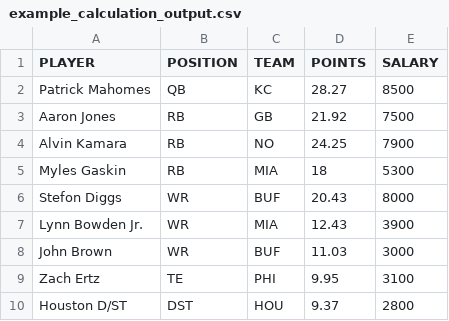
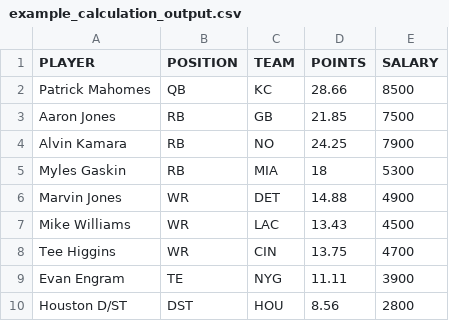
Before and after one commit to tomasokal/github_actions_examples, a CSV file: Output/example_calculation_output.csv, drawn as a sheet.

```diff
--- a/Output/example_calculation_output.csv
+++ b/Output/example_calculation_output.csv
@@ -1,10 +1,10 @@
 PLAYER,POSITION,TEAM,POINTS,SALARY
-Patrick Mahomes,QB,KC,28.27,8500
-Aaron Jones,RB,GB,21.92,7500
+Patrick Mahomes,QB,KC,28.66,8500
+Aaron Jones,RB,GB,21.85,7500
 Alvin Kamara,RB,NO,24.25,7900
 Myles Gaskin,RB,MIA,18,5300
-Stefon Diggs,WR,BUF,20.43,8000
-Lynn Bowden Jr.,WR,MIA,12.43,3900
-John Brown,WR,BUF,11.03,3000
-Zach Ertz,TE,PHI,9.95,3100
-Houston D/ST,DST,HOU,9.37,2800
+Marvin Jones,WR,DET,14.88,4900
+Mike Williams,WR,LAC,13.43,4500
+Tee Higgins,WR,CIN,13.75,4700
+Evan Engram,TE,NYG,11.11,3900
+Houston D/ST,DST,HOU,8.56,2800
```
